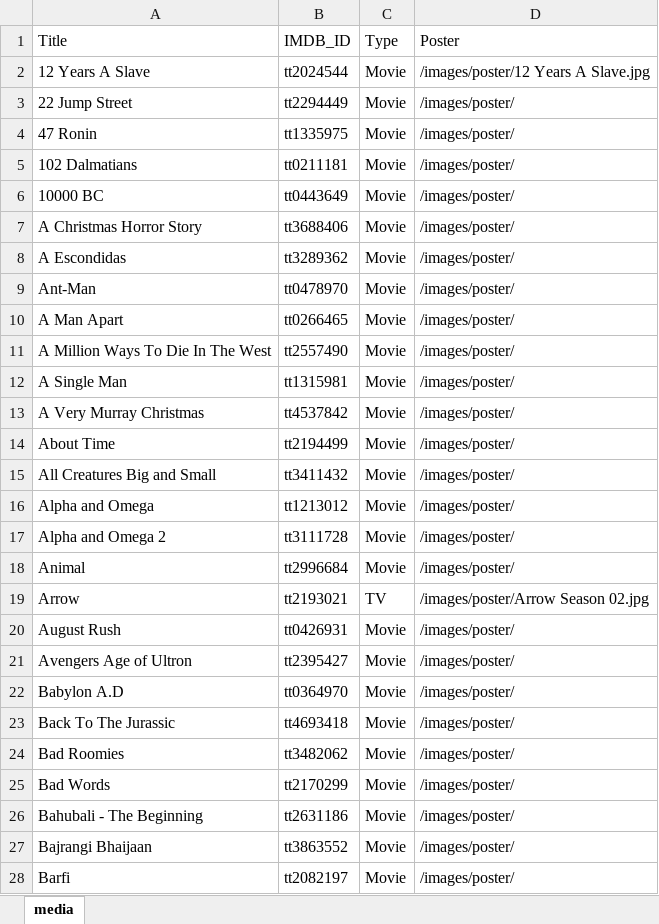
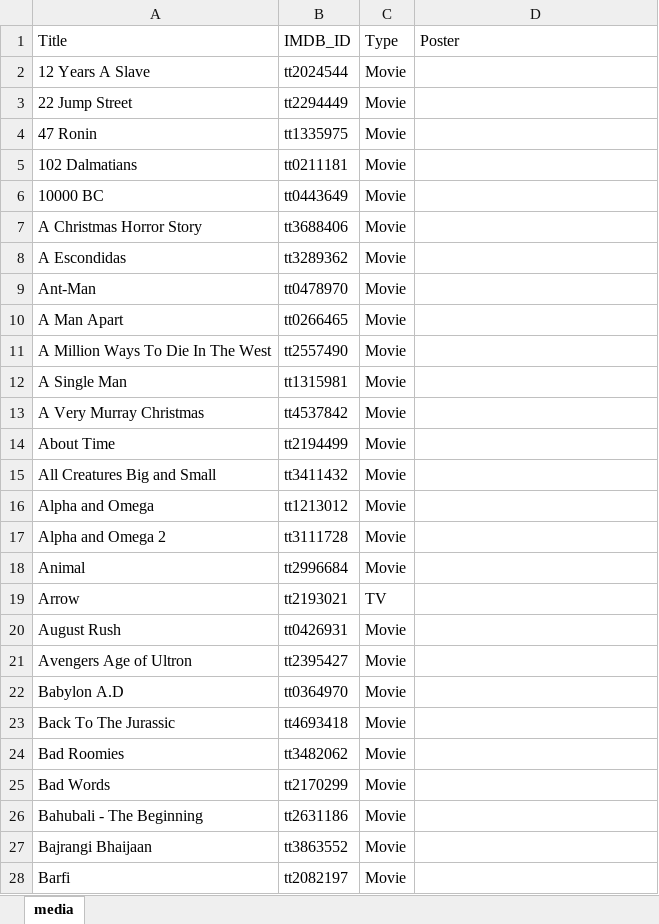
Before and after one commit to GrayYoung/grayyoung.github.io, an Excel workbook: data/media.xlsx, sheet media, drawn as a sheet; only a part is shown; values as stored, in another font and other column widths than the file's, no borders; table styles not drawn; the diff covers the shown part only; the diff names each change by its address in the sheet, - before the commit and + after, or states it on an @@ line.

Commit message:
1. Update footer - add browser tip 2. Update Slide show - add background 3. Optimize Media page 4. Update 404 page GO HOME link

```diff
--- a/data/media.xlsx (sheet media)
+++ b/data/media.xlsx (sheet media)
-D2 (Poster): /images/poster/12 Years A Slave.jpg
+D2 (Poster): (empty)
-D3:D18 (Poster): /images/poster/
+D3:D18 (Poster): (empty)
-D19 (Poster): /images/poster/Arrow Season 02.jpg
+D19 (Poster): (empty)
-D20:D28 (Poster): /images/poster/
+D20:D28 (Poster): (empty)
```
Also changed, not shown: 12 added rows, 1 removed row and 326 edited cells elsewhere in this sheet, 32 other files.
